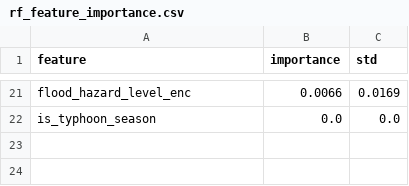
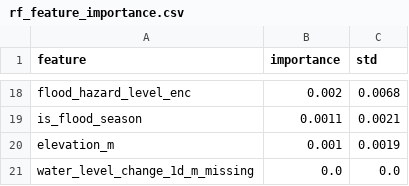
Before and after one commit to LuAnstrm/AquaAlert, a CSV file: reports/rf_feature_importance.csv, drawn as a sheet; only a part is shown, gaps mark what is left out; addresses are those after the commit; the diff covers the shown part only; the diff names each change by its address in the sheet, - before the commit and + after, or states it on an @@ line.

```diff
--- a/reports/rf_feature_importance.csv
+++ b/reports/rf_feature_importance.csv
-B18 (importance): 0.0066
+B18 (importance): 0.002
-C18 (std): 0.0169
+C18 (std): 0.0068
+row 19: is_flood_season | 0.0011 | 0.0021
+row 20: elevation_m | 0.001 | 0.0019
-A21 (feature): is_typhoon_season
+A21 (feature): water_level_change_1d_m_missing
```
Also changed, not shown: 12 added rows, 15 removed rows and 8 edited cells elsewhere in this file, reports/comparison_metrics.csv, reports/rf_classification_report.csv, 22 other files.
